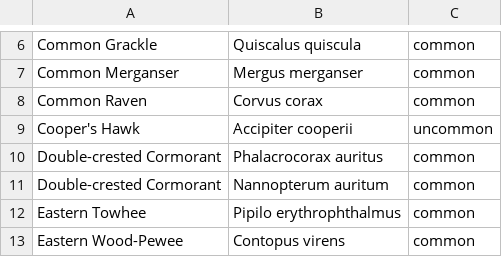
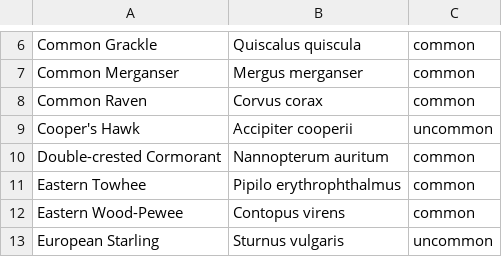
Before and after one commit to nelsopet/landscape_of_change, a CSV file: outputs/modern_table_data.csv, drawn as a sheet; only a part is shown, gaps mark what is left out; the shorter side is filled out with more unchanged rows; the diff names each change by its address in the sheet, - before the commit and + after, or states it on an @@ line.

```diff
--- a/outputs/modern_table_data.csv
+++ b/outputs/modern_table_data.csv
-row 10: Double-crested Cormorant | Phalacrocorax auritus | common
```
Also changed, not shown: outputs/drasticdec_table_data.csv, outputs/frequency_table_data.csv, 10 other files.
